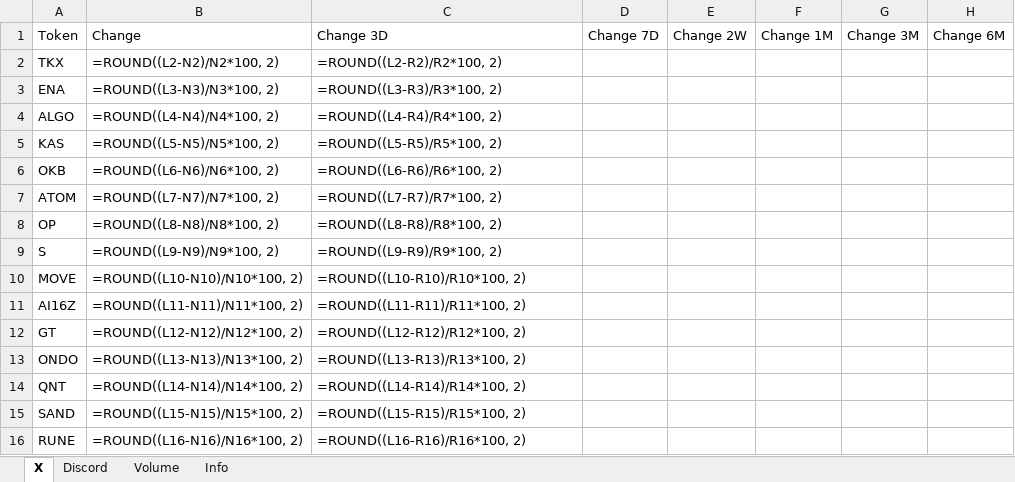
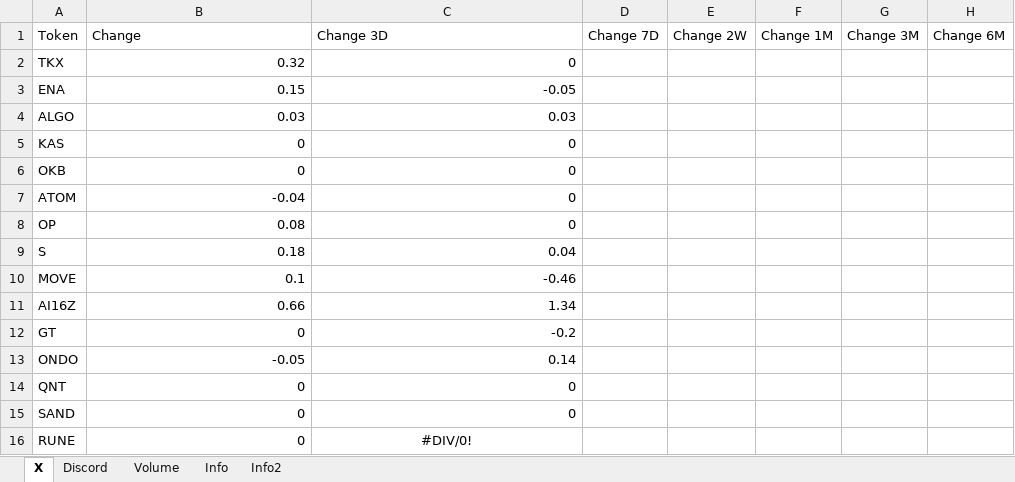
Before and after one commit to SoSilent6/SocialTracker, an Excel workbook: Social Follower Count.xlsx, sheet X, drawn as a sheet; only a part is shown; values as stored, in another font and other column widths than the file's, no borders; formulas without a stored value are shown as written; the diff covers the shown part only; the diff names each change by its address in the sheet, - before the commit and + after, or states it on an @@ line.

Commit message:
Updated app with Info2 sheet and fixed color styling for percentages

```diff
--- a/Social Follower Count.xlsx (sheet X)
+++ b/Social Follower Count.xlsx (sheet X)
+sheet tab: Info2
-B2: =ROUND((L2-N2)/N2*100, 2)
+B2: 0.32
-C2: =ROUND((L2-R2)/R2*100, 2)
+C2: 0
-B3: =ROUND((L3-N3)/N3*100, 2)
+B3: 0.15
-C3: =ROUND((L3-R3)/R3*100, 2)
+C3: -0.05
-B4: =ROUND((L4-N4)/N4*100, 2)
+B4: 0.03
-C4: =ROUND((L4-R4)/R4*100, 2)
+C4: 0.03
-B5: =ROUND((L5-N5)/N5*100, 2)
+B5: 0
-C5: =ROUND((L5-R5)/R5*100, 2)
+C5: 0
-B6: =ROUND((L6-N6)/N6*100, 2)
+B6: 0
-C6: =ROUND((L6-R6)/R6*100, 2)
+C6: 0
-B7: =ROUND((L7-N7)/N7*100, 2)
+B7: -0.04
-C7: =ROUND((L7-R7)/R7*100, 2)
+C7: 0
-B8: =ROUND((L8-N8)/N8*100, 2)
+B8: 0.08
-C8: =ROUND((L8-R8)/R8*100, 2)
+C8: 0
-B9: =ROUND((L9-N9)/N9*100, 2)
+B9: 0.18
-C9: =ROUND((L9-R9)/R9*100, 2)
+C9: 0.04
-B10: =ROUND((L10-N10)/N10*100, 2)
+B10: 0.1
-C10: =ROUND((L10-R10)/R10*100, 2)
+C10: -0.46
-B11: =ROUND((L11-N11)/N11*100, 2)
+B11: 0.66
-C11: =ROUND((L11-R11)/R11*100, 2)
+C11: 1.34
-B12: =ROUND((L12-N12)/N12*100, 2)
+B12: 0
-C12: =ROUND((L12-R12)/R12*100, 2)
+C12: -0.2
-B13: =ROUND((L13-N13)/N13*100, 2)
+B13: -0.05
-C13: =ROUND((L13-R13)/R13*100, 2)
+C13: 0.14
-B14: =ROUND((L14-N14)/N14*100, 2)
+B14: 0
-C14: =ROUND((L14-R14)/R14*100, 2)
+C14: 0
-B15: =ROUND((L15-N15)/N15*100, 2)
+B15: 0
-C15: =ROUND((L15-R15)/R15*100, 2)
+C15: 0
-B16: =ROUND((L16-N16)/N16*100, 2)
+B16: 0
-C16: =ROUND((L16-R16)/R16*100, 2)
+C16: #DIV/0!
-C16 alignment: left
+C16 alignment: center
```
Also changed, not shown: 66 edited cells and cell formats elsewhere in this sheet, sheet Info, sheet Discord, sheet Volume, 1 other file.
